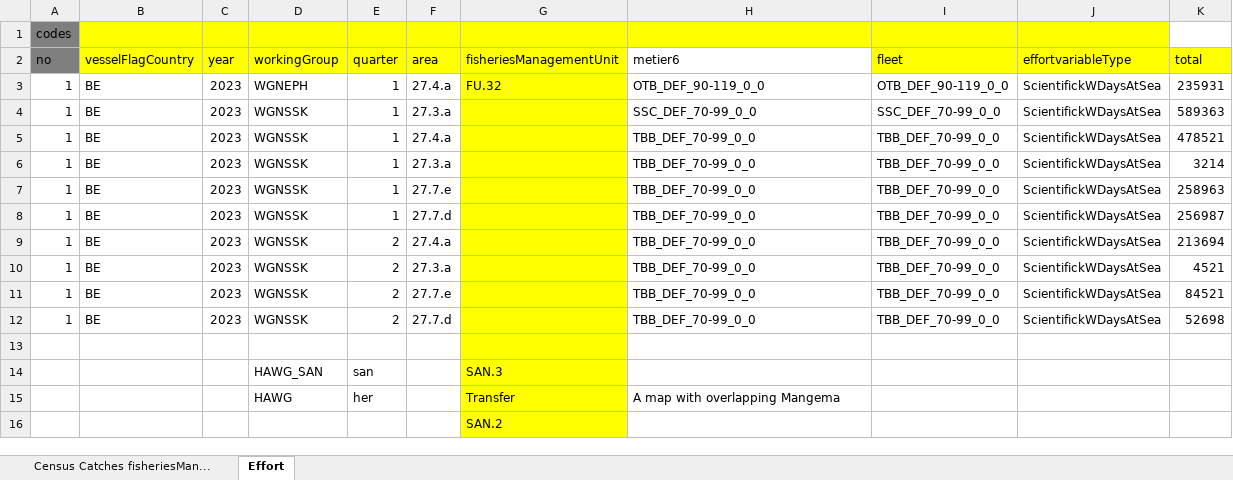
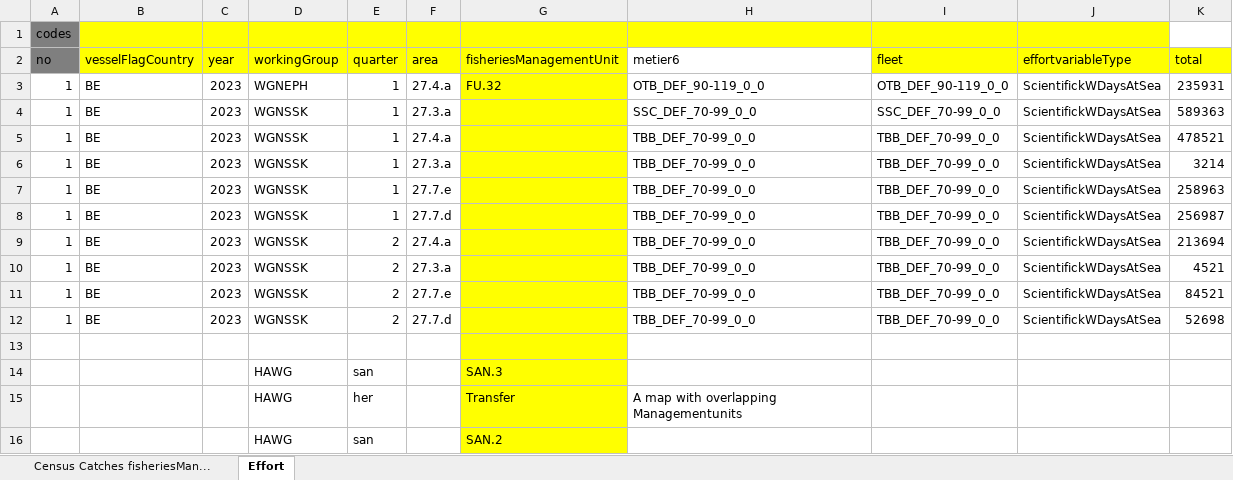
Before and after one commit to ices-tools-dev/RDBESstockCoord, an Excel workbook: WGRDBESstockCoord/format/RCEF_v14_suggestions/RCEF_tv14.9_example.xlsx, sheet Effort, drawn as a sheet; values as stored, in another font and other column widths than the file's, no borders; removed rows and columns are numbered as before the commit, all else as after; the diff names each change by its address in the sheet, - before the commit and + after, or states it on an @@ line.

Commit message:
Update RCEF_tv14.9_example.xlsx

```diff
--- a/WGRDBESstockCoord/format/RCEF_v14_suggestions/RCEF_tv14.9_example.xlsx (sheet Effort)
+++ b/WGRDBESstockCoord/format/RCEF_v14_suggestions/RCEF_tv14.9_example.xlsx (sheet Effort)
-D14 (workingGroup): HAWG_SAN
+D14 (workingGroup): HAWG
-H15 (metier6): A map with overlapping Mangema
+H15 (metier6): A map with overlapping Managementunits
-row 16:  |  |  |  |  |  | SAN.2
+row 16:  |  |  | HAWG | san |  | SAN.2
```
